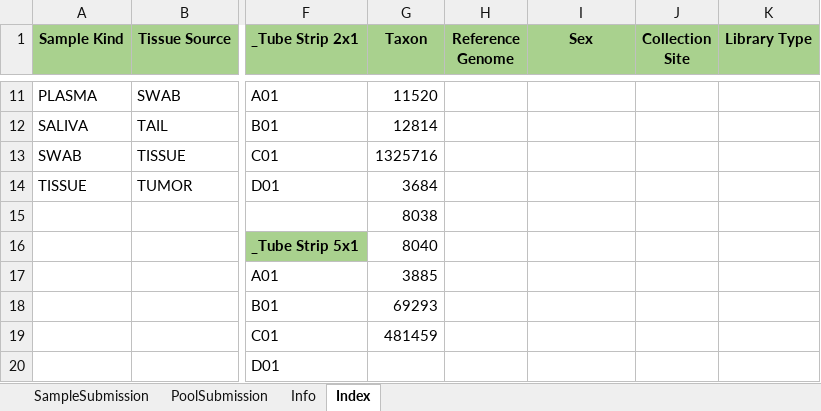
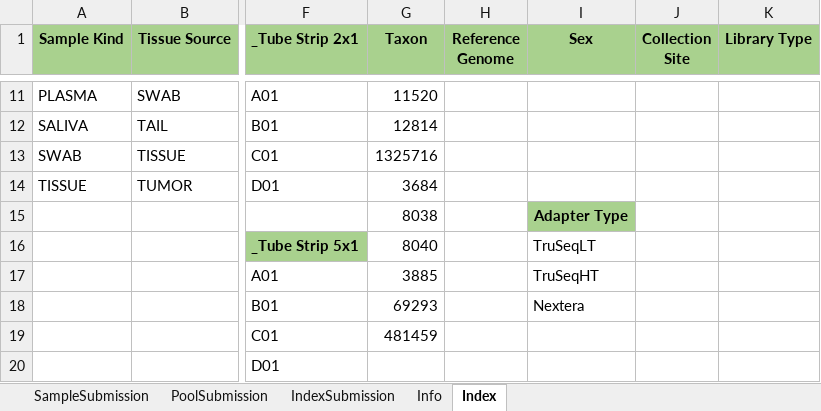
Before and after one commit to c3g/freezeman, an Excel workbook: backend/fms_core/static/submission_templates/Sample_submission_v4_1_0.xlsx, sheet Index, drawn as a sheet; only a part is shown, gaps mark what is left out; values as stored, in another font and other column widths than the file's, no borders; table styles not drawn; the diff names each change by its address in the sheet, - before the commit and + after, or states it on an @@ line.

Commit message:
Sample submission template small tweaks to info and presentation. Collection Site no longer mandatory. Fix to edit page listing of the collection site.

```diff
--- a/backend/fms_core/static/submission_templates/Sample_submission_v4_1_0.xlsx (sheet Index)
+++ b/backend/fms_core/static/submission_templates/Sample_submission_v4_1_0.xlsx (sheet Index)
+sheet tab: IndexSubmission
-I15 (Sex): (empty)
+I15 (Sex): Adapter Type
-I15 fill: none
+I15 fill: #A9D18E
-I16 (Sex): (empty)
+I16 (Sex): TruSeqLT
-I17 (Sex): (empty)
+I17 (Sex): TruSeqHT
-I18 (Sex): (empty)
+I18 (Sex): Nextera
```
Also changed, not shown: sheet Info, sheet SampleSubmission, charts or pictures, 14 other files.
